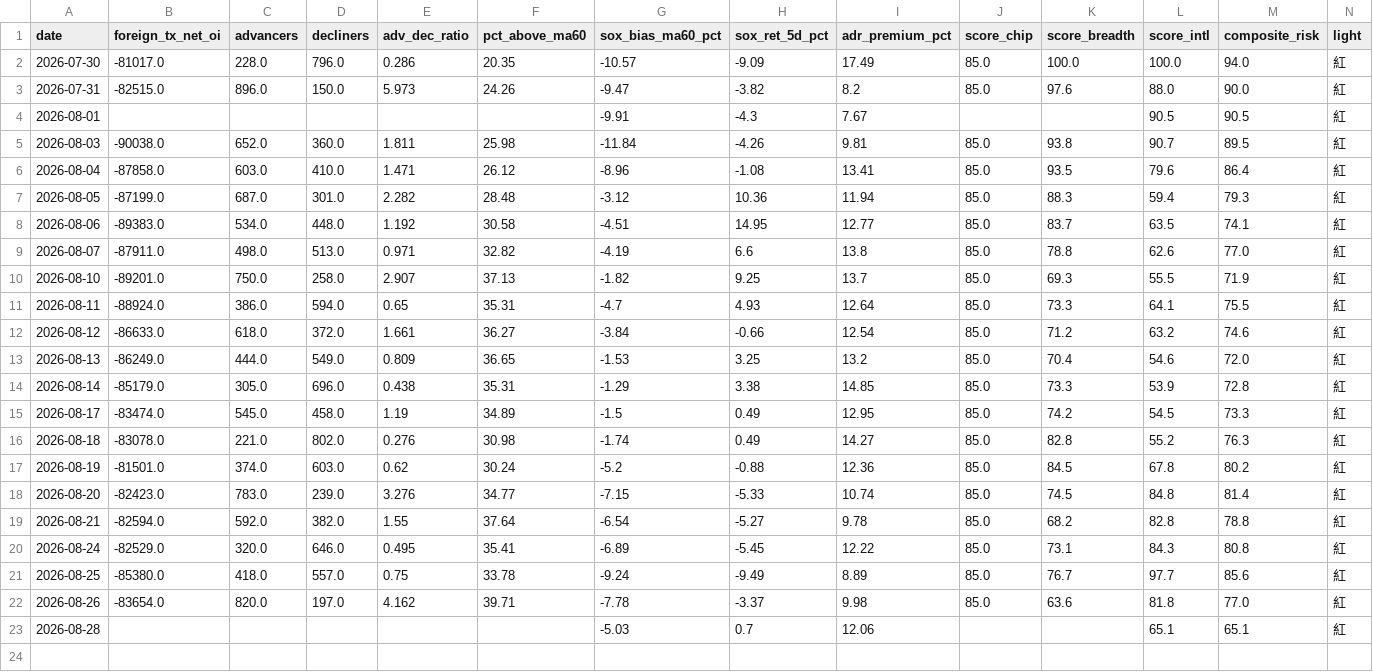
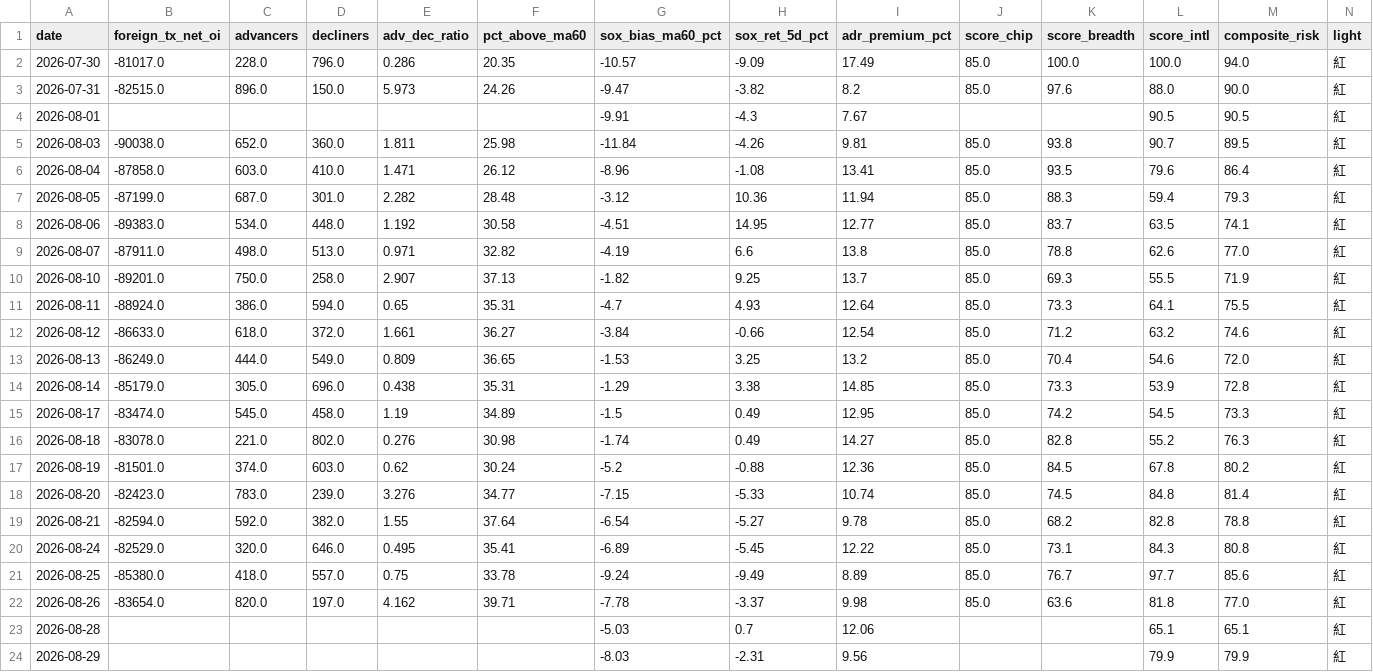
Before and after one commit to GStockhub/stock-armory, a CSV file: data/market_risk_history.csv, drawn as a sheet; only a part is shown; rows hold the shown columns only; the diff names each change by its address in the sheet, - before the commit and + after, or states it on an @@ line.

```diff
--- a/data/market_risk_history.csv
+++ b/data/market_risk_history.csv
+row 24: 2026-08-29 |  |  |  |  |  | -8.03 | -2.31 | 9.56 |  |  | 79.9 | 79.9 | 紅
```
